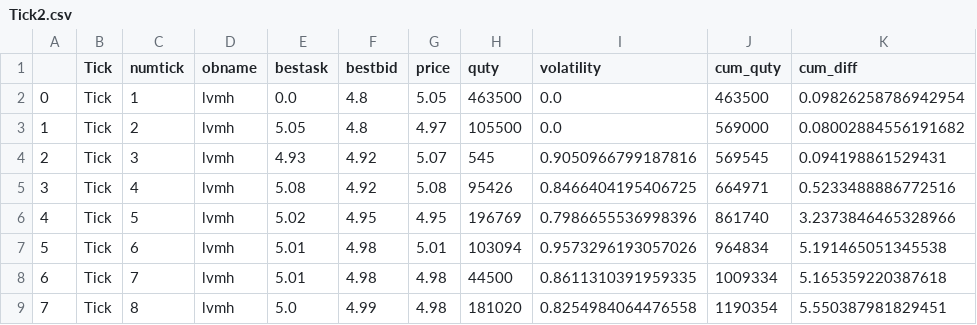
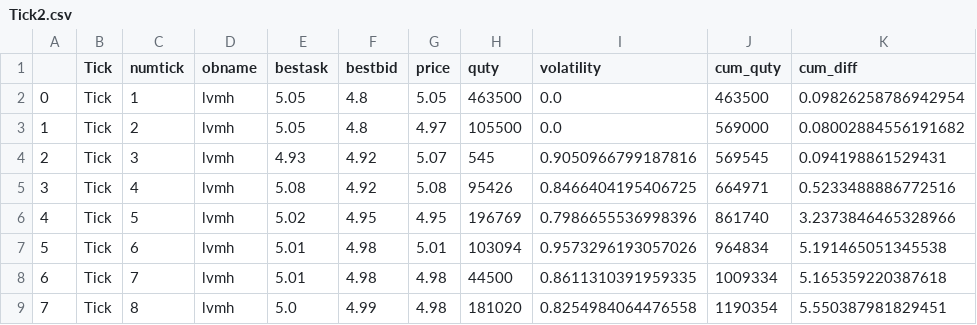
Before and after one commit to saadbhd/data3, a CSV file: Tick2.csv, drawn as a sheet; only a part is shown; the diff names each change by its address in the sheet, - before the commit and + after, or states it on an @@ line.

```diff
--- a/Tick2.csv
+++ b/Tick2.csv
-E2 (bestask): 0.0
+E2 (bestask): 5.05
```
Also changed, not shown: Tick1.csv, 2 other files.
